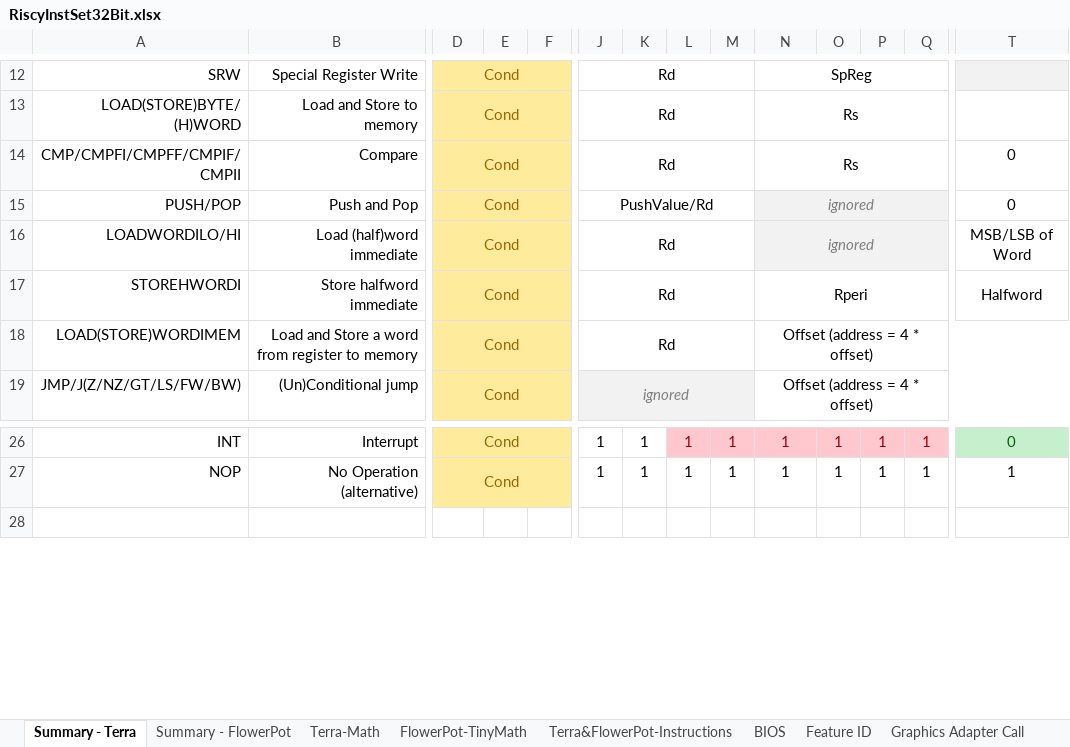
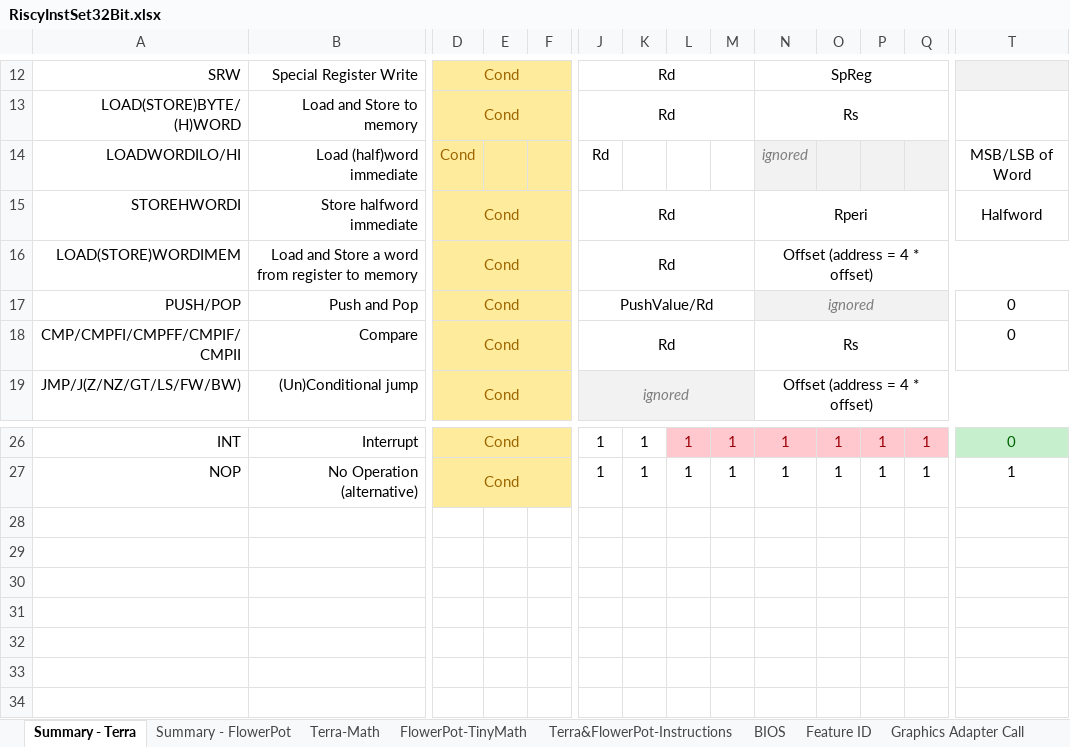
Before and after one commit to curioustorvald/terran-basic-java-vm, an Excel workbook: doc/RiscyInstSet32Bit.xlsx, sheet Summary - Terra, drawn as a sheet; only a part is shown, gaps mark what is left out; values as stored, in another font and other column widths than the file's, no borders; removed rows and columns are numbered as before the commit, all else as after; rows hold the shown columns only; the diff names each change by its address in the sheet, - before the commit and + after, or states it on an @@ line.

```diff
--- a/doc/RiscyInstSet32Bit.xlsx (sheet Summary - Terra)
+++ b/doc/RiscyInstSet32Bit.xlsx (sheet Summary - Terra)
-D16:F16 merged
-J16:M16 merged
-N16:Q16 merged
-T16:AI16 merged
@@ row 15 moved to row 17: PUSH/POP @@
@@ row 14 moved to row 18: CMP/CMPFI/CMPFF/CMPIF/CMPII @@
+row 28: (empty)
+row 29: (empty)
+row 30: (empty)
+row 31: (empty)
+row 32: (empty)
+row 33: (empty)
```
Also changed, not shown: sheet Terra-Math, sheet Terra&FlowerPot-Instructions, sheet BIOS, other sheet tabs, formulas that keep their value, 4 other files.
